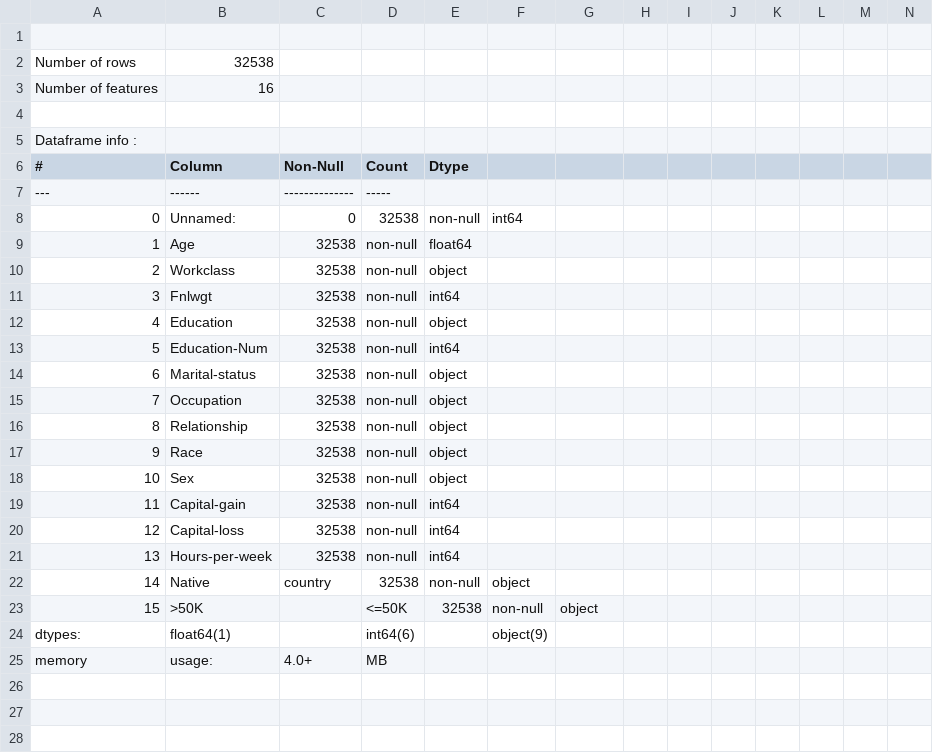
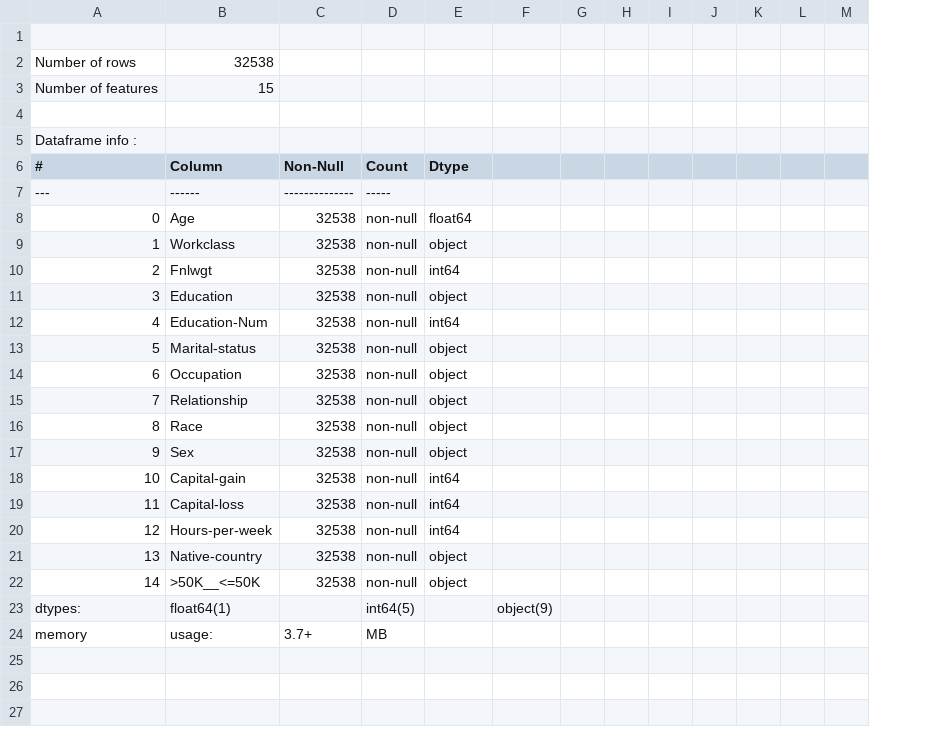
Before and after one commit to jlmacle/data-science-and-machine-learning-projects, a CSV file: MachineLearningRepository_Adult-dataset/data_for_report/data_for_report.csv, drawn as a sheet; only a part is shown; removed rows and columns are numbered as before the commit, all else as after; rows hold the shown columns only; the diff covers the shown part only; the diff names each change by its address in the sheet, - before the commit and + after, or states it on an @@ line.

Commit message:
Data for reporting

```diff
--- a/MachineLearningRepository_Adult-dataset/data_for_report/data_for_report.csv
+++ b/MachineLearningRepository_Adult-dataset/data_for_report/data_for_report.csv
-column E (Dtype), rows 9-22: float64 | object | int64 | object | int64 | object | object | object | object | object | int64 | int64 | int64 | non-null
-B3 (Column): 16
+B3 (Column): 15
-E6: (empty)
+E6: Dtype
-row 8: 0 | Unnamed: | 0 | 32538 | non-null | int64
+row 8: 0 | Age | 32538 | non-null | float64
-B9 (Column): Age
+B9 (Column): Workclass
-E9 (Dtype): (empty)
+E9 (Dtype): object
-B10 (Column): Workclass
+B10 (Column): Fnlwgt
-E10 (Dtype): (empty)
+E10 (Dtype): int64
-B11 (Column): Fnlwgt
+B11 (Column): Education
-E11 (Dtype): (empty)
+E11 (Dtype): object
-B12 (Column): Education
+B12 (Column): Education-Num
-E12 (Dtype): (empty)
+E12 (Dtype): int64
-B13 (Column): Education-Num
+B13 (Column): Marital-status
-E13:E17 (Dtype): (empty)
+E13:E17 (Dtype): object
-B14 (Column): Marital-status
+B14 (Column): Occupation
-B15 (Column): Occupation
+B15 (Column): Relationship
-B16 (Column): Relationship
+B16 (Column): Race
-B17 (Column): Race
+B17 (Column): Sex
-B18 (Column): Sex
+B18 (Column): Capital-gain
-E18:E20 (Dtype): (empty)
+E18:E20 (Dtype): int64
-B19 (Column): Capital-gain
+B19 (Column): Capital-loss
-B20 (Column): Capital-loss
+B20 (Column): Hours-per-week
-B21 (Column): Hours-per-week
+B21 (Column): Native-country
-E21 (Dtype): (empty)
+E21 (Dtype): object
-B22 (Column): Native
+B22 (Column): >50K__<=50K
-C22 (Non-Null): country
+C22 (Non-Null): 32538
-D22 (Count): 32538
+D22 (Count): non-null
-row 23: 15 | >50K |  | <=50K | 32538 | non-null | object
-D23 (Count): int64(6)
+D23 (Count): int64(5)
-E23 (Dtype): object(9)
+E23 (Dtype): (empty)
-F23: (empty)
+F23: object(9)
-C24 (Non-Null): 4.0+
+C24 (Non-Null): 3.7+
```
Also changed, not shown: 2 added rows, 2 removed rows and 48 edited cells elsewhere in this file, 1 other file.
